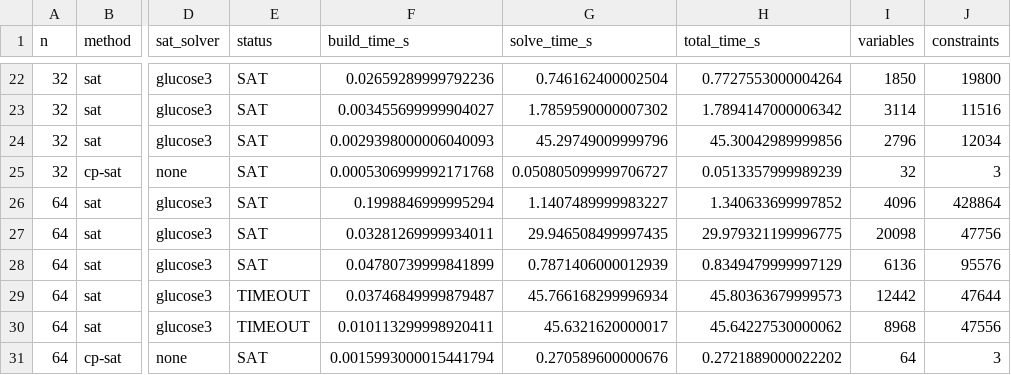
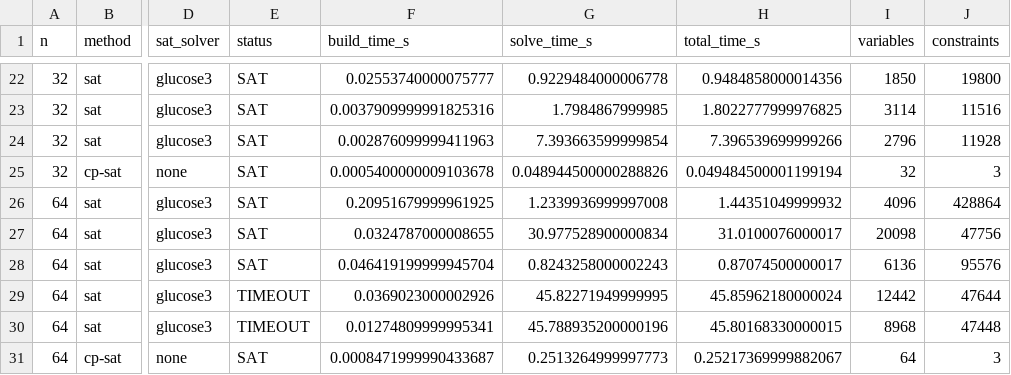
Before and after one commit to Nguyenquanghong/N-Queens_SAT-Solver, a CSV file: results/benchmark_encodings.csv, drawn as a sheet; only a part is shown, gaps mark what is left out; the diff covers the shown part only; the diff names each change by its address in the sheet, - before the commit and + after, or states it on an @@ line.

```diff
--- a/results/benchmark_encodings.csv
+++ b/results/benchmark_encodings.csv
-F22 (build_time_s): 0.02659289999792236
+F22 (build_time_s): 0.02553740000075777
-G22 (solve_time_s): 0.746162400002504
+G22 (solve_time_s): 0.9229484000006778
-H22 (total_time_s): 0.7727553000004264
+H22 (total_time_s): 0.9484858000014356
-F23 (build_time_s): 0.003455699999904027
+F23 (build_time_s): 0.0037909999991825316
-G23 (solve_time_s): 1.7859590000007302
+G23 (solve_time_s): 1.7984867999985
-H23 (total_time_s): 1.7894147000006342
+H23 (total_time_s): 1.8022777999976825
-F24 (build_time_s): 0.0029398000006040093
+F24 (build_time_s): 0.002876099999411963
-G24 (solve_time_s): 45.29749009999796
+G24 (solve_time_s): 7.393663599999854
-H24 (total_time_s): 45.30042989999856
+H24 (total_time_s): 7.396539699999266
-J24 (constraints): 12034
+J24 (constraints): 11928
-F25 (build_time_s): 0.0005306999992171768
+F25 (build_time_s): 0.0005400000009103678
-G25 (solve_time_s): 0.050805099999706727
+G25 (solve_time_s): 0.048944500000288826
-H25 (total_time_s): 0.0513357999989239
+H25 (total_time_s): 0.049484500001199194
-F26 (build_time_s): 0.1998846999995294
+F26 (build_time_s): 0.20951679999961925
-G26 (solve_time_s): 1.1407489999983227
+G26 (solve_time_s): 1.2339936999997008
-H26 (total_time_s): 1.340633699997852
+H26 (total_time_s): 1.44351049999932
-F27 (build_time_s): 0.03281269999934011
+F27 (build_time_s): 0.0324787000008655
-G27 (solve_time_s): 29.946508499997435
+G27 (solve_time_s): 30.977528900000834
-H27 (total_time_s): 29.979321199996775
+H27 (total_time_s): 31.0100076000017
-F28 (build_time_s): 0.04780739999841899
+F28 (build_time_s): 0.046419199999945704
-G28 (solve_time_s): 0.7871406000012939
+G28 (solve_time_s): 0.8243258000002243
-H28 (total_time_s): 0.8349479999997129
+H28 (total_time_s): 0.87074500000017
-F29 (build_time_s): 0.03746849999879487
+F29 (build_time_s): 0.0369023000002926
-G29 (solve_time_s): 45.766168299996934
+G29 (solve_time_s): 45.82271949999995
-H29 (total_time_s): 45.80363679999573
+H29 (total_time_s): 45.85962180000024
-F30 (build_time_s): 0.010113299998920411
+F30 (build_time_s): 0.01274809999995341
-G30 (solve_time_s): 45.6321620000017
+G30 (solve_time_s): 45.788935200000196
-H30 (total_time_s): 45.64227530000062
+H30 (total_time_s): 45.80168330000015
-J30 (constraints): 47556
+J30 (constraints): 47448
-F31 (build_time_s): 0.0015993000015441794
+F31 (build_time_s): 0.0008471999990433687
-G31 (solve_time_s): 0.270589600000676
+G31 (solve_time_s): 0.2513264999997773
-H31 (total_time_s): 0.2721889000022202
+H31 (total_time_s): 0.25217369999882067
```
Also changed, not shown: 97 edited cells elsewhere in this file, results/benchmark_solvers.csv, 8 other files.
